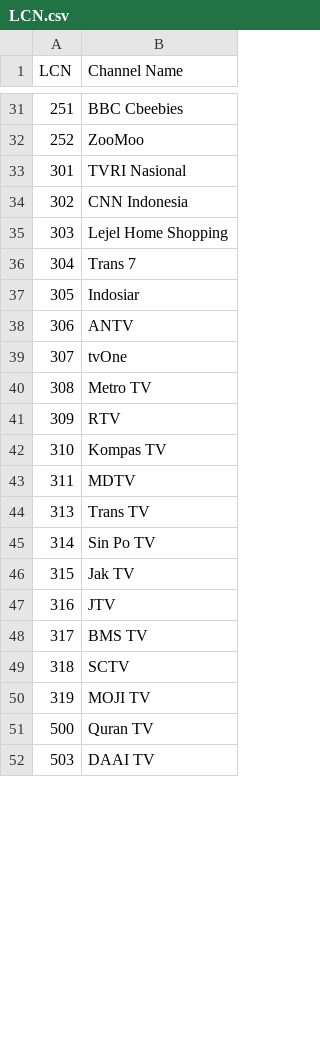
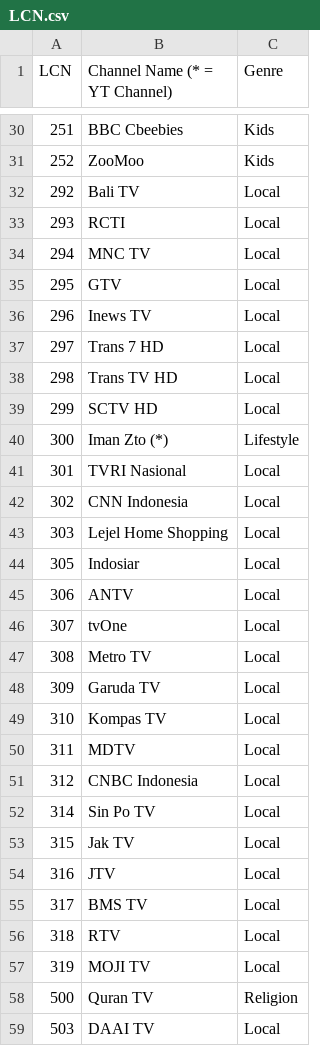
Before and after one commit to ExtendedMaster113/EM113-IPTV, a CSV file: LCN.csv, drawn as a sheet; only a part is shown, gaps mark what is left out; removed rows and columns are numbered as before the commit, all else as after; the diff covers the shown part only; the diff names each change by its address in the sheet, - before the commit and + after, or states it on an @@ line.

Commit message:
Update LCN.csv with channel genres
Added genre information for various channels and updated the header.

```diff
--- a/LCN.csv
+++ b/LCN.csv
+column C (Genre), rows 30-31: Kids | Kids; rows 41-50: all Local; rows 52-59: Local | Local | Local | Local | Local | Local | Religion | Local
-B1: Channel Name
+B1: Channel Name (* = YT Channel)
+row 32: 292 | Bali TV | Local
+row 33: 293 | RCTI | Local
+row 34: 294 | MNC TV | Local
+row 35: 295 | GTV | Local
+row 36: 296 | Inews TV | Local
+row 37: 297 | Trans 7 HD | Local
+row 38: 298 | Trans TV HD | Local
+row 39: 299 | SCTV HD | Local
+row 40: 300 | Iman Zto (*) | Lifestyle
-row 36: 304 | Trans 7
-B48 (Channel Name (* = YT Channel)): RTV
+B48 (Channel Name (* = YT Channel)): Garuda TV
-row 44: 313 | Trans TV
+row 51: 312 | CNBC Indonesia | Local
-B56 (Channel Name (* = YT Channel)): SCTV
+B56 (Channel Name (* = YT Channel)): RTV
```
Also changed, not shown: 9 added rows, 3 removed rows and 8 edited cells elsewhere in this file.
